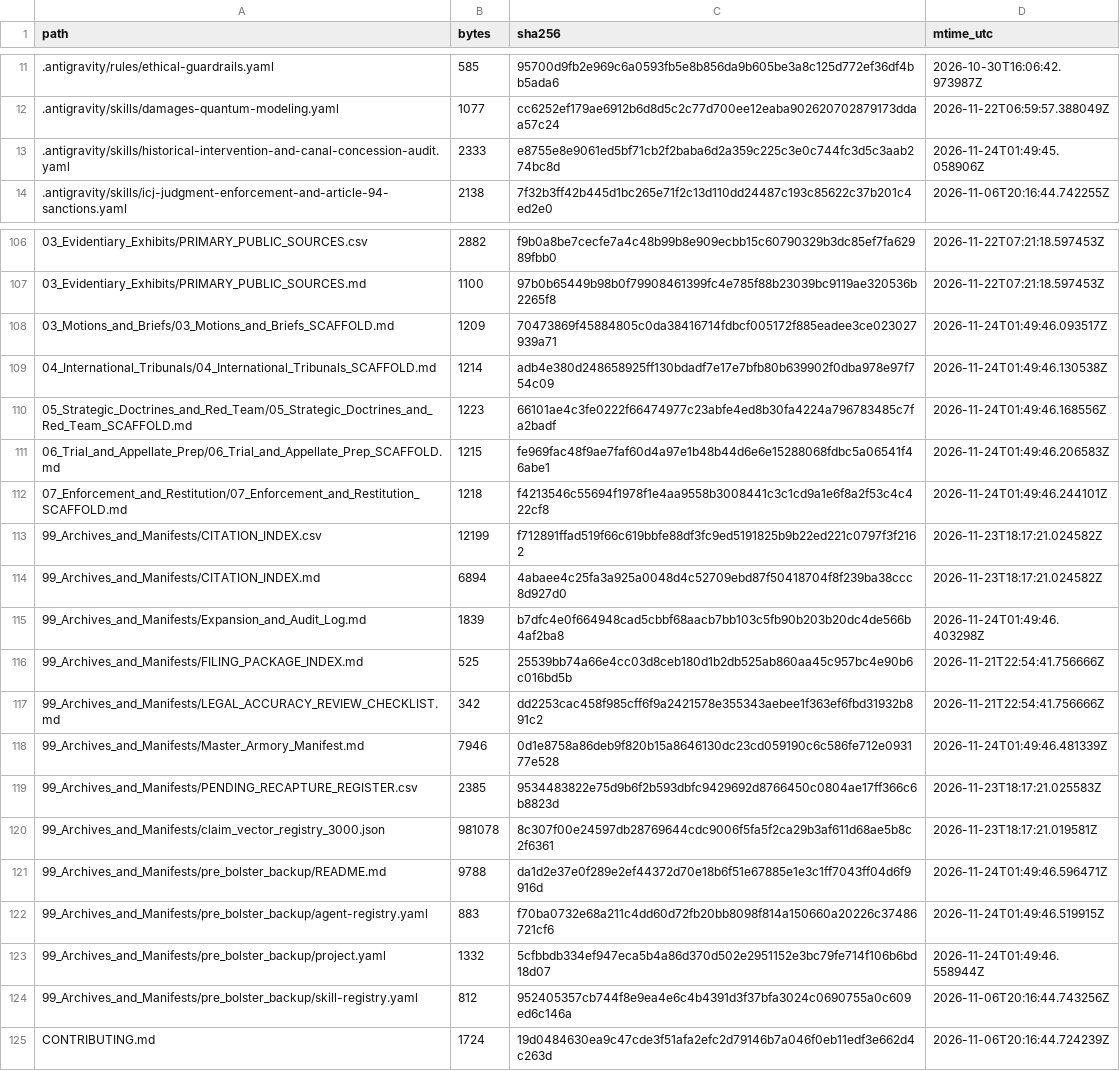
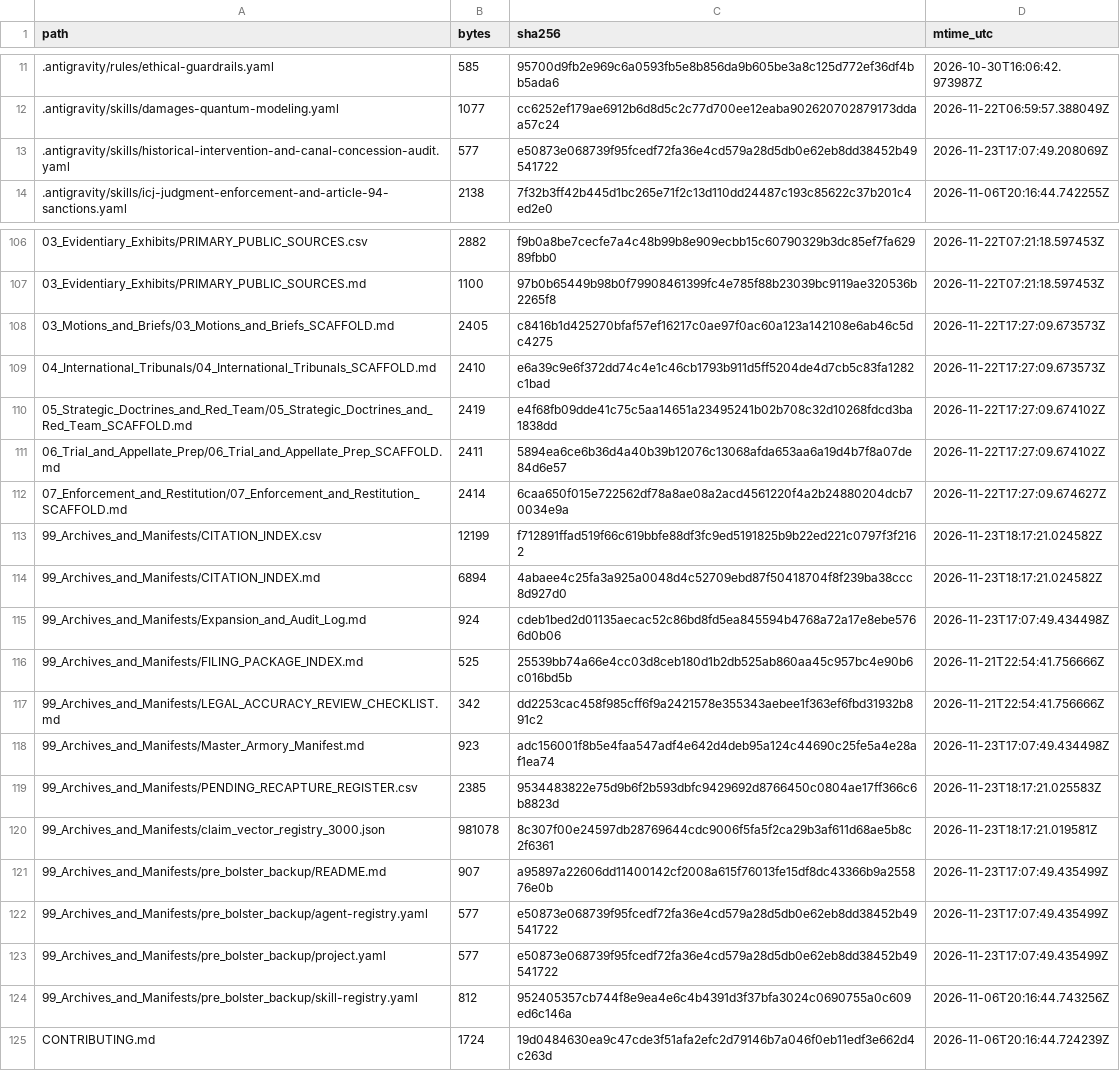
Before and after one commit to GlobalRestitutionAlliance/turtle-island-us-az-yavapai-apache-nation-of-the-camp-verde--master-litigation, a CSV file: 99_Archives_and_Manifests/MANIFEST_SHA256.csv, drawn as a sheet; only a part is shown, gaps mark what is left out; the diff covers the shown part only.

```diff
--- a/99_Archives_and_Manifests/MANIFEST_SHA256.csv
+++ b/99_Archives_and_Manifests/MANIFEST_SHA256.csv
@@ -12,3 +12,3 @@ path,bytes,sha256,mtime_utc
 .antigravity/skills/damages-quantum-modeling.yaml,1077,cc6252ef179ae6912b6d8d5c2c77d700ee12eaba902620702879173ddaa57c24,2026-11-22T06:59:57.388049Z
-.antigravity/skills/historical-intervention-and-canal-concession-audit.yaml,2333,e8755e8e9061ed5bf71cb2f2baba6d2a359c225c3e0c744fc3d5c3aab274bc8d,2026-11-24T01:49:45.058906Z
+.antigravity/skills/historical-intervention-and-canal-concession-audit.yaml,577,e50873e068739f95fcedf72fa36e4cd579a28d5db0e62eb8dd38452b49541722,2026-11-23T17:07:49.208069Z
 .antigravity/skills/icj-judgment-enforcement-and-article-94-sanctions.yaml,2138,7f32b3ff42b445d1bc265e71f2c13d110dd24487c193c85622c37b201c4ed2e0,2026-11-06T20:16:44.742255Z
@@ -107,18 +107,18 @@ path,bytes,sha256,mtime_utc
 03_Evidentiary_Exhibits/PRIMARY_PUBLIC_SOURCES.md,1100,97b0b65449b98b0f79908461399fc4e785f88b23039bc9119ae320536b2265f8,2026-11-22T07:21:18.597453Z
-03_Motions_and_Briefs/03_Motions_and_Briefs_SCAFFOLD.md,1209,70473869f45884805c0da38416714fdbcf005172f885eadee3ce023027939a71,2026-11-24T01:49:46.093517Z
-04_International_Tribunals/04_International_Tribunals_SCAFFOLD.md,1214,adb4e380d248658925ff130bdadf7e17e7bfb80b639902f0dba978e97f754c09,2026-11-24T01:49:46.130538Z
-05_Strategic_Doctrines_and_Red_Team/05_Strategic_Doctrines_and_Red_Team_SCAFFOLD.md,1223,66101ae4c3fe0222f66474977c23abfe4ed8b30fa4224a796783485c7fa2badf,2026-11-24T01:49:46.168556Z
-06_Trial_and_Appellate_Prep/06_Trial_and_Appellate_Prep_SCAFFOLD.md,1215,fe969fac48f9ae7faf60d4a97e1b48b44d6e6e15288068fdbc5a06541f46abe1,2026-11-24T01:49:46.206583Z
-07_Enforcement_and_Restitution/07_Enforcement_and_Restitution_SCAFFOLD.md,1218,f4213546c55694f1978f1e4aa9558b3008441c3c1cd9a1e6f8a2f53c4c422cf8,2026-11-24T01:49:46.244101Z
+03_Motions_and_Briefs/03_Motions_and_Briefs_SCAFFOLD.md,2405,c8416b1d425270bfaf57ef16217c0ae97f0ac60a123a142108e6ab46c5dc4275,2026-11-22T17:27:09.673573Z
+04_International_Tribunals/04_International_Tribunals_SCAFFOLD.md,2410,e6a39c9e6f372dd74c4e1c46cb1793b911d5ff5204de4d7cb5c83fa1282c1bad,2026-11-22T17:27:09.673573Z
+05_Strategic_Doctrines_and_Red_Team/05_Strategic_Doctrines_and_Red_Team_SCAFFOLD.md,2419,e4f68fb09dde41c75c5aa14651a23495241b02b708c32d10268fdcd3ba1838dd,2026-11-22T17:27:09.674102Z
+06_Trial_and_Appellate_Prep/06_Trial_and_Appellate_Prep_SCAFFOLD.md,2411,5894ea6ce6b36d4a40b39b12076c13068afda653aa6a19d4b7f8a07de84d6e57,2026-11-22T17:27:09.674102Z
+07_Enforcement_and_Restitution/07_Enforcement_and_Restitution_SCAFFOLD.md,2414,6caa650f015e722562df78a8ae08a2acd4561220f4a2b24880204dcb70034e9a,2026-11-22T17:27:09.674627Z
 99_Archives_and_Manifests/CITATION_INDEX.csv,12199,f712891ffad519f66c619bbfe88df3fc9ed5191825b9b22ed221c0797f3f2162,2026-11-23T18:17:21.024582Z
 99_Archives_and_Manifests/CITATION_INDEX.md,6894,4abaee4c25fa3a925a0048d4c52709ebd87f50418704f8f239ba38ccc8d927d0,2026-11-23T18:17:21.024582Z
-99_Archives_and_Manifests/Expansion_and_Audit_Log.md,1839,b7dfc4e0f664948cad5cbbf68aacb7bb103c5fb90b203b20dc4de566b4af2ba8,2026-11-24T01:49:46.403298Z
+99_Archives_and_Manifests/Expansion_and_Audit_Log.md,924,cdeb1bed2d01135aecac52c86bd8fd5ea845594b4768a72a17e8ebe5766d0b06,2026-11-23T17:07:49.434498Z
 99_Archives_and_Manifests/FILING_PACKAGE_INDEX.md,525,25539bb74a66e4cc03d8ceb180d1b2db525ab860aa45c957bc4e90b6c016bd5b,2026-11-21T22:54:41.756666Z
 99_Archives_and_Manifests/LEGAL_ACCURACY_REVIEW_CHECKLIST.md,342,dd2253cac458f985cff6f9a2421578e355343aebee1f363ef6fbd31932b891c2,2026-11-21T22:54:41.756666Z
-99_Archives_and_Manifests/Master_Armory_Manifest.md,7946,0d1e8758a86deb9f820b15a8646130dc23cd059190c6c586fe712e093177e528,2026-11-24T01:49:46.481339Z
+99_Archives_and_Manifests/Master_Armory_Manifest.md,923,adc156001f8b5e4faa547adf4e642d4deb95a124c44690c25fe5a4e28af1ea74,2026-11-23T17:07:49.434498Z
 99_Archives_and_Manifests/PENDING_RECAPTURE_REGISTER.csv,2385,9534483822e75d9b6f2b593dbfc9429692d8766450c0804ae17ff366c6b8823d,2026-11-23T18:17:21.025583Z
 99_Archives_and_Manifests/claim_vector_registry_3000.json,981078,8c307f00e24597db28769644cdc9006f5fa5f2ca29b3af611d68ae5b8c2f6361,2026-11-23T18:17:21.019581Z
-99_Archives_and_Manifests/pre_bolster_backup/README.md,9788,da1d2e37e0f289e2ef44372d70e18b6f51e67885e1e3c1ff7043ff04d6f9916d,2026-11-24T01:49:46.596471Z
-99_Archives_and_Manifests/pre_bolster_backup/agent-registry.yaml,883,f70ba0732e68a211c4dd60d72fb20bb8098f814a150660a20226c37486721cf6,2026-11-24T01:49:46.519915Z
-99_Archives_and_Manifests/pre_bolster_backup/project.yaml,1332,5cfbbdb334ef947eca5b4a86d370d502e2951152e3bc79fe714f106b6bd18d07,2026-11-24T01:49:46.558944Z
+99_Archives_and_Manifests/pre_bolster_backup/README.md,907,a95897a22606dd11400142cf2008a615f76013fe15df8dc43366b9a255876e0b,2026-11-23T17:07:49.435499Z
+99_Archives_and_Manifests/pre_bolster_backup/agent-registry.yaml,577,e50873e068739f95fcedf72fa36e4cd579a28d5db0e62eb8dd38452b49541722,2026-11-23T17:07:49.435499Z
+99_Archives_and_Manifests/pre_bolster_backup/project.yaml,577,e50873e068739f95fcedf72fa36e4cd579a28d5db0e62eb8dd38452b49541722,2026-11-23T17:07:49.435499Z
 99_Archives_and_Manifests/pre_bolster_backup/skill-registry.yaml,812,952405357cb744f8e9ea4e6c4b4391d3f37bfa3024c0690755a0c609ed6c146a,2026-11-06T20:16:44.743256Z
```
Also changed, not shown: 77 edited cells elsewhere in this file, 37 other files.
